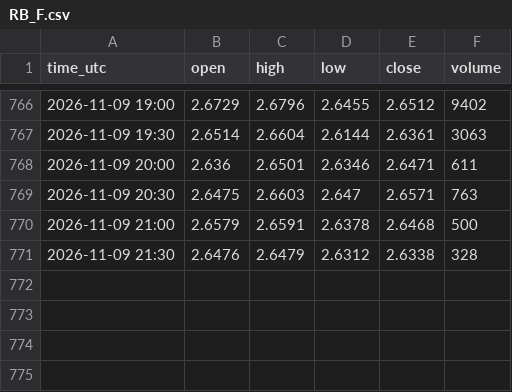
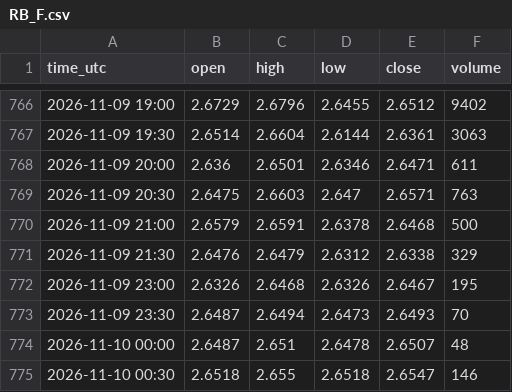
Before and after one commit to madkffs/vegoil-data, a CSV file: data/intraday/RB_F.csv, drawn as a sheet; only a part is shown, gaps mark what is left out.

Commit message:
data 2026-11-10T01:03Z

```diff
--- a/data/intraday/RB_F.csv
+++ b/data/intraday/RB_F.csv
@@ -770,2 +770,6 @@ time_utc,open,high,low,close,volume
 2026-11-09 21:00,2.6579,2.6591,2.6378,2.6468,500
-2026-11-09 21:30,2.6476,2.6479,2.6312,2.6338,328
+2026-11-09 21:30,2.6476,2.6479,2.6312,2.6338,329
+2026-11-09 23:00,2.6326,2.6468,2.6326,2.6467,195
+2026-11-09 23:30,2.6487,2.6494,2.6473,2.6493,70
+2026-11-10 00:00,2.6487,2.651,2.6478,2.6507,48
+2026-11-10 00:30,2.6518,2.655,2.6518,2.6547,146
```
Also changed, not shown: data/intraday/BZ_F.csv, data/intraday/CL_F.csv, 39 other files.
